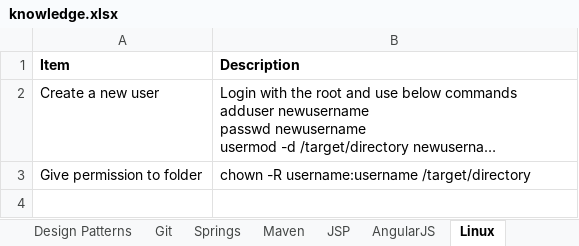
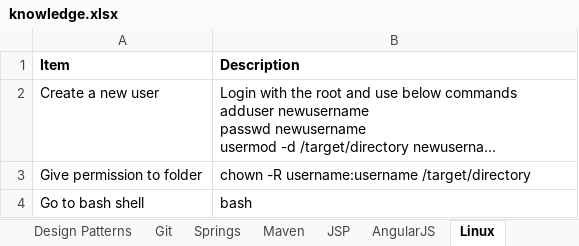
Before and after one commit to anshulsood2006/ArCommon, an Excel workbook: documents/knowledge.xlsx, sheet Linux, drawn as a sheet; long unchanged cells end in …; values as stored, in another font and other column widths than the file's, no borders; the diff names each change by its address in the sheet, - before the commit and + after, or states it on an @@ line.

```diff
--- a/documents/knowledge.xlsx (sheet Linux)
+++ b/documents/knowledge.xlsx (sheet Linux)
+row 4: Go to bash shell | bash
```
Also changed, not shown: sheet AngularJS, sheet JSP, 11 other files.
